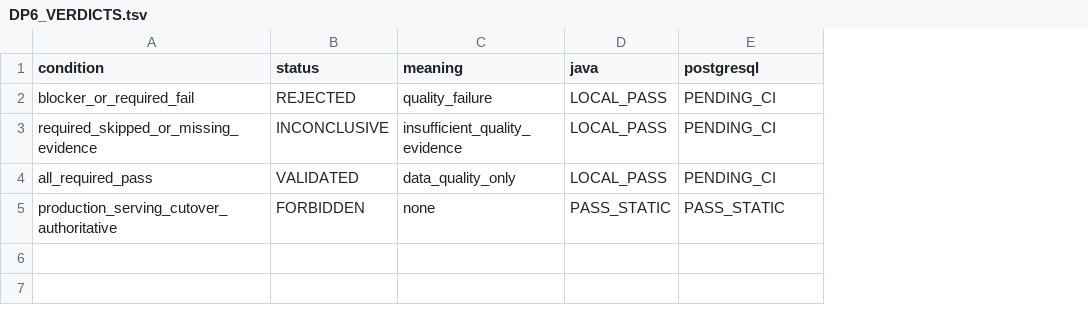
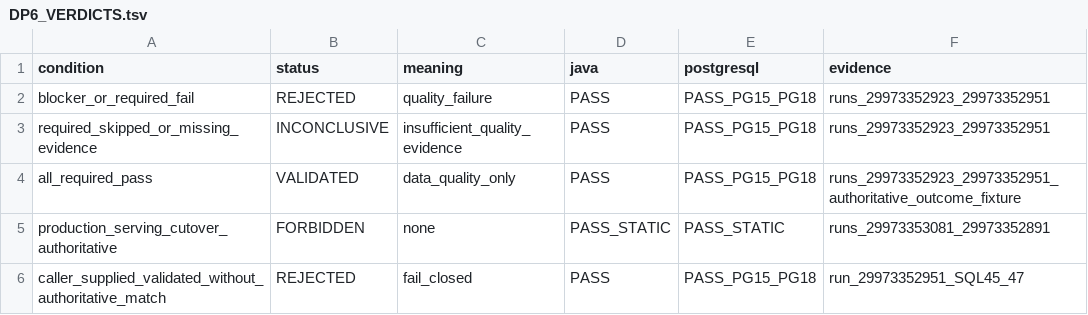
Before and after one commit to gycha0109-beep/journey-connect-backend, a TSV file: verification/dp6/DP6_VERDICTS.tsv, drawn as a sheet; the diff names each change by its address in the sheet, - before the commit and + after, or states it on an @@ line.

Commit message:
verification(dp6): record verdict boundary execution

```diff
--- a/verification/dp6/DP6_VERDICTS.tsv
+++ b/verification/dp6/DP6_VERDICTS.tsv
+column F (evidence), rows 2-5: runs_29973352923_29973352951 | runs_29973352923_29973352951 | runs_29973352923_29973352951_authoritative_outcome_fixture | runs_29973353081_29973352891
-D2:D4 (java): LOCAL_PASS
+D2:D4 (java): PASS
-E2:E4 (postgresql): PENDING_CI
+E2:E4 (postgresql): PASS_PG15_PG18
+row 6: caller_supplied_validated_without_authoritative_match | REJECTED | fail_closed | PASS | PASS_PG15_PG18 | run_29973352951_SQL45_47
```
